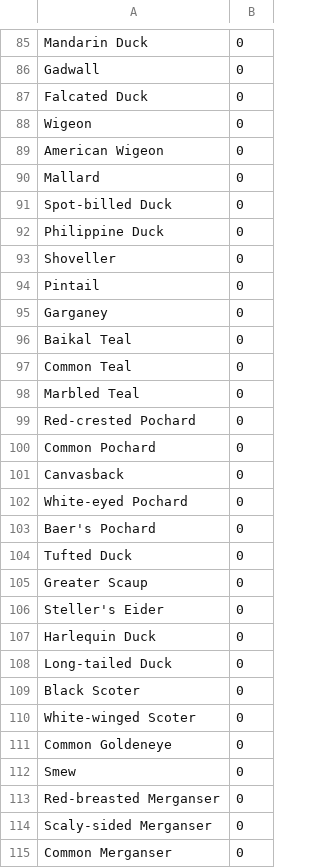
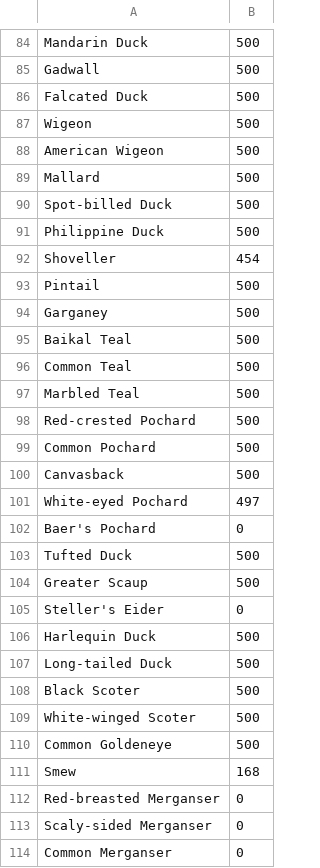
Before and after one commit to tjysdsg/birds, a CSV file: report.csv, drawn as a sheet; only a part is shown, gaps mark what is left out; addresses are those after the commit; the diff covers the shown part only; the diff names each change by its address in the sheet, - before the commit and + after, or states it on an @@ line.

Commit message:
Update chomedriver, fix generate-report

```diff
--- a/report.csv
+++ b/report.csv
-B84:B91: 0
+B84:B91: 500
-B92: 0
+B92: 454
-B93:B100: 0
+B93:B100: 500
-B101: 0
+B101: 497
-B103:B104: 0
+B103:B104: 500
-B106:B110: 0
+B106:B110: 500
-B111: 0
+B111: 168
```
Also changed, not shown: 1 removed row and 79 edited cells elsewhere in this file, 3 other files.
